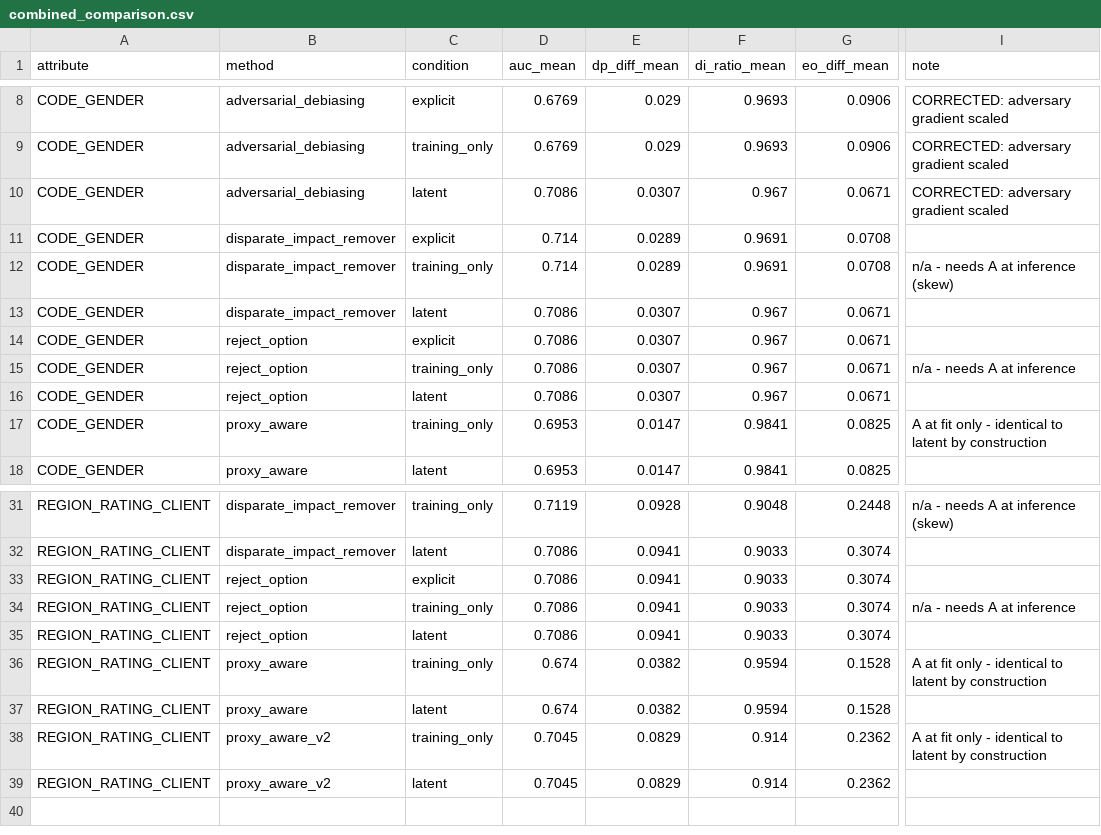
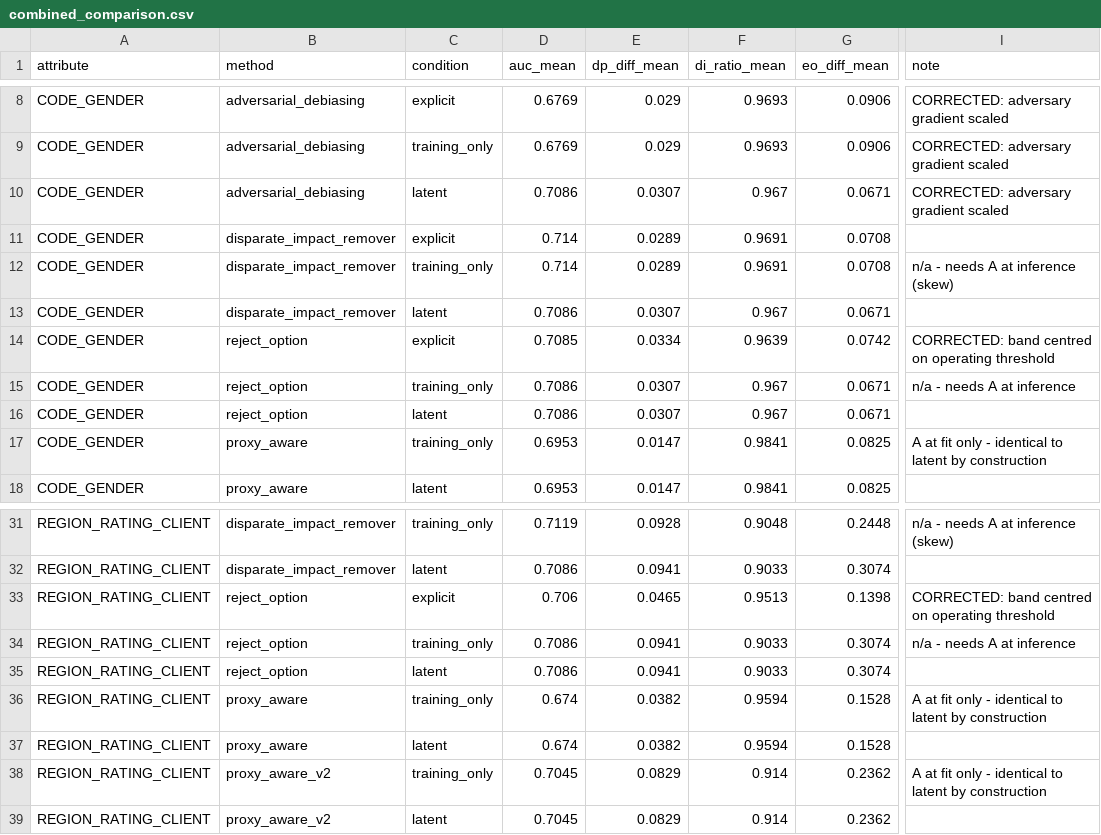
Before and after one commit to lashein-perera/credit-fairness-research, a CSV file: results/iteration2/combined_comparison.csv, drawn as a sheet; only a part is shown, gaps mark what is left out; the diff names each change by its address in the sheet, - before the commit and + after, or states it on an @@ line.

Commit message:
Fix reject-option threshold and add DSR iteration 3
Reject-option classification (mitigation/bank.py)
  In the explicit condition the method matched no mitigation on every metric
  to four decimals, although it receives the protected attribute at inference.
  Kamiran, Karim and Zhang (2012) centre the critical region on the
  classifier's decision boundary; the implementation hard-coded 0.5. With an
  8% default rate only about 1% of applicants score above 0.5, while the
  evaluation decides at the base-rate quantile, about 0.18. The band sat
  entirely among applicants already rejected and changed no decision. The band
  is now centred on the base-rate quantile of the training scores, the rule
  harness.resolve_threshold already uses; grid, search and objective are
  unchanged. align_threshold=False reproduces the frozen numbers.

  Corrected, it roughly halves equalised odds and demographic parity on region
  and is mildly harmful on gender. It still cannot act without the attribute
  at inference.

Iteration 3 (mitigation/proxy_aware.py, run_iteration3.py)
  ProxyAwareReweighed repairs features as the parent class does, then trains
  the final model on them with Kamiran-Calders weights, delegating to the
  bank's own Reweighing so the weighting is the established method unchanged.
  D1 (unguarded) and D2 (guarded) were compared on a validation pool disjoint
  from the evaluation rows by row hash, under a selection rule fixed before
  running. D1 was chosen for gender and D2 for region.

  The hypothesis is not supported. Gender fails exactly the criterion it
  targeted: reweighing moves equalised odds from 0.0825 to 0.0763 but not below
  the unmitigated 0.0671, and the validation pass did not replicate. Region
  passes all four criteria, but repair alone passes all four as well and beats
  the combination on every fairness metric, so the pass cannot be attributed
  to it. Across both attributes the pass/fail profile is identical to repair
  alone.

Trade-off figures redrawn as labelled scatter points with the unguarded
iteration-1 mitigator marked separately. RESULTS_SUMMARY.md gains the
iteration-3 section and the reject-option defect with original numbers kept.

```diff
--- a/results/iteration2/combined_comparison.csv
+++ b/results/iteration2/combined_comparison.csv
-D14 (auc_mean): 0.7086
+D14 (auc_mean): 0.7085
-E14 (dp_diff_mean): 0.0307
+E14 (dp_diff_mean): 0.0334
-F14 (di_ratio_mean): 0.967
+F14 (di_ratio_mean): 0.9639
-G14 (eo_diff_mean): 0.0671
+G14 (eo_diff_mean): 0.0742
-I14 (note): (empty)
+I14 (note): CORRECTED: band centred on operating threshold
-D33 (auc_mean): 0.7086
+D33 (auc_mean): 0.706
-E33 (dp_diff_mean): 0.0941
+E33 (dp_diff_mean): 0.0465
-F33 (di_ratio_mean): 0.9033
+F33 (di_ratio_mean): 0.9513
-G33 (eo_diff_mean): 0.3074
+G33 (eo_diff_mean): 0.1398
-I33 (note): (empty)
+I33 (note): CORRECTED: band centred on operating threshold
```
Also changed, not shown: 15 other files.
